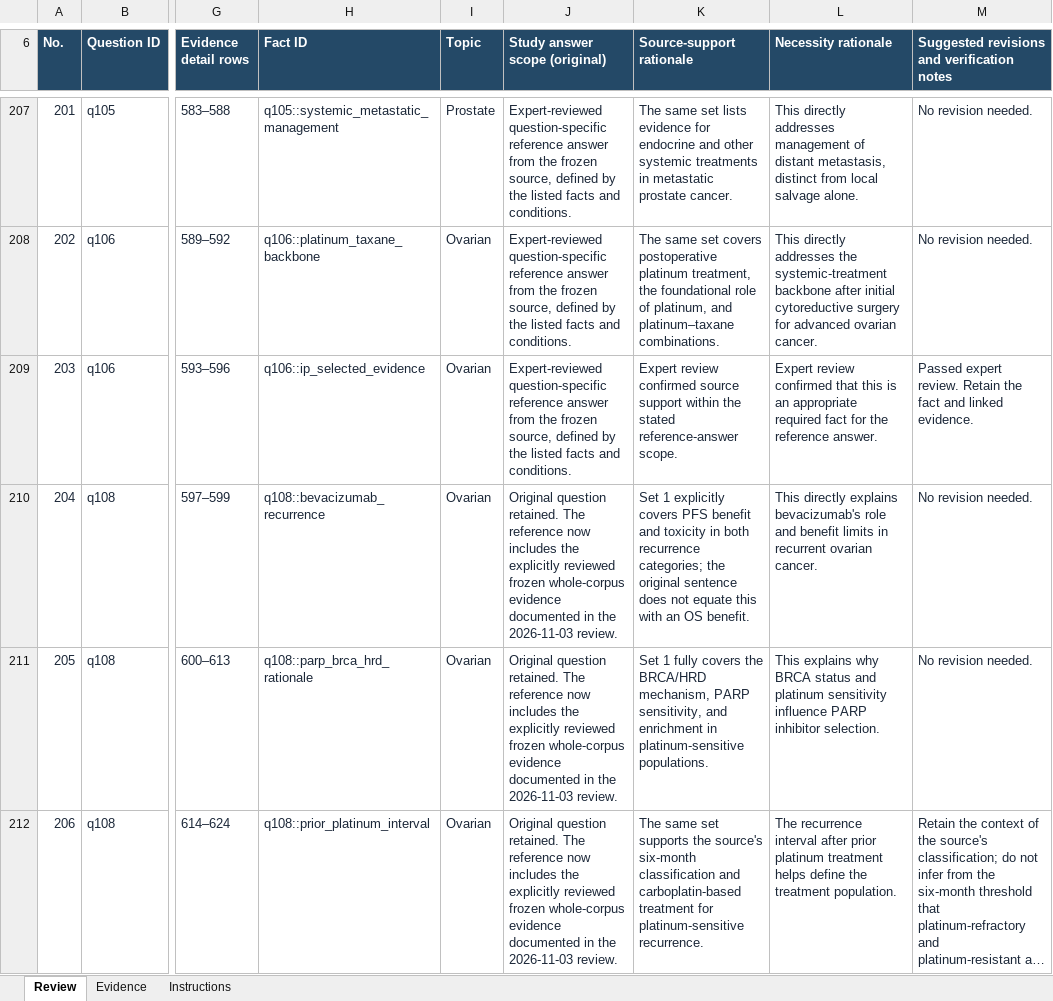
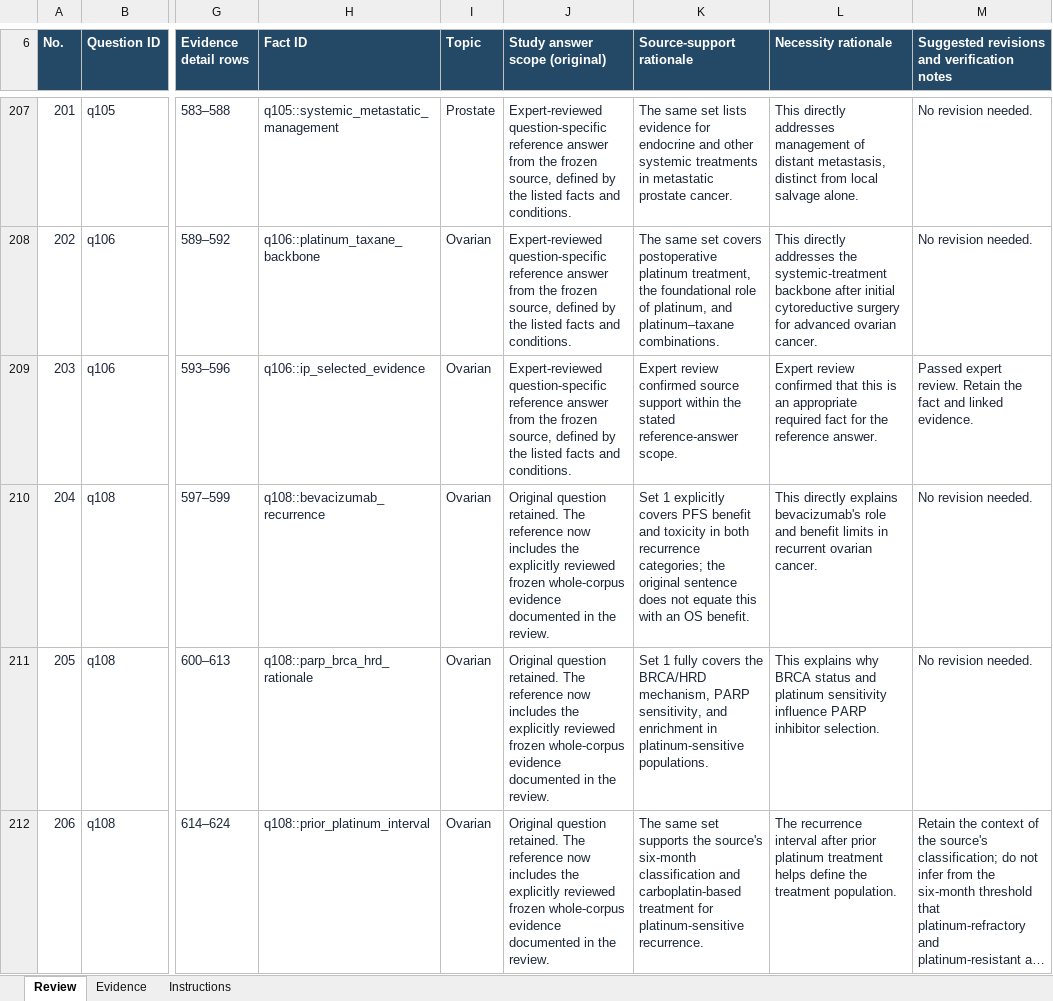
Before and after one commit to YuZhengYYDS/rerankhurts, an Excel workbook: experiments/supplements/oncology_coverage_v1/reviews/oncology_fact_review_english.xlsx, sheet Review, drawn as a sheet; only a part is shown, gaps mark what is left out; long unchanged cells end in …; values as stored, in another font and other column widths than the file's, no borders; the diff covers the shown part only; the diff names each change by its address in the sheet, - before the commit and + after, or states it on an @@ line.

Commit message:
Remove dates from current Oncology review materials
Remove dates from 18 workbook review notes and three review-metadata fields. Preserve the completed expert judgments, facts, evidence, source identities, formulas, and experimental results.

```diff
--- a/experiments/supplements/oncology_coverage_v1/reviews/oncology_fact_review_english.xlsx (sheet Review)
+++ b/experiments/supplements/oncology_coverage_v1/reviews/oncology_fact_review_english.xlsx (sheet Review)
-J210:J212 (Study answer scope (original)): …in the 2026-11-03 review.
+J210:J212 (Study answer scope (original)): …in the review.
```
Also changed, not shown: 15 edited cells elsewhere in this sheet, 3 other files.
